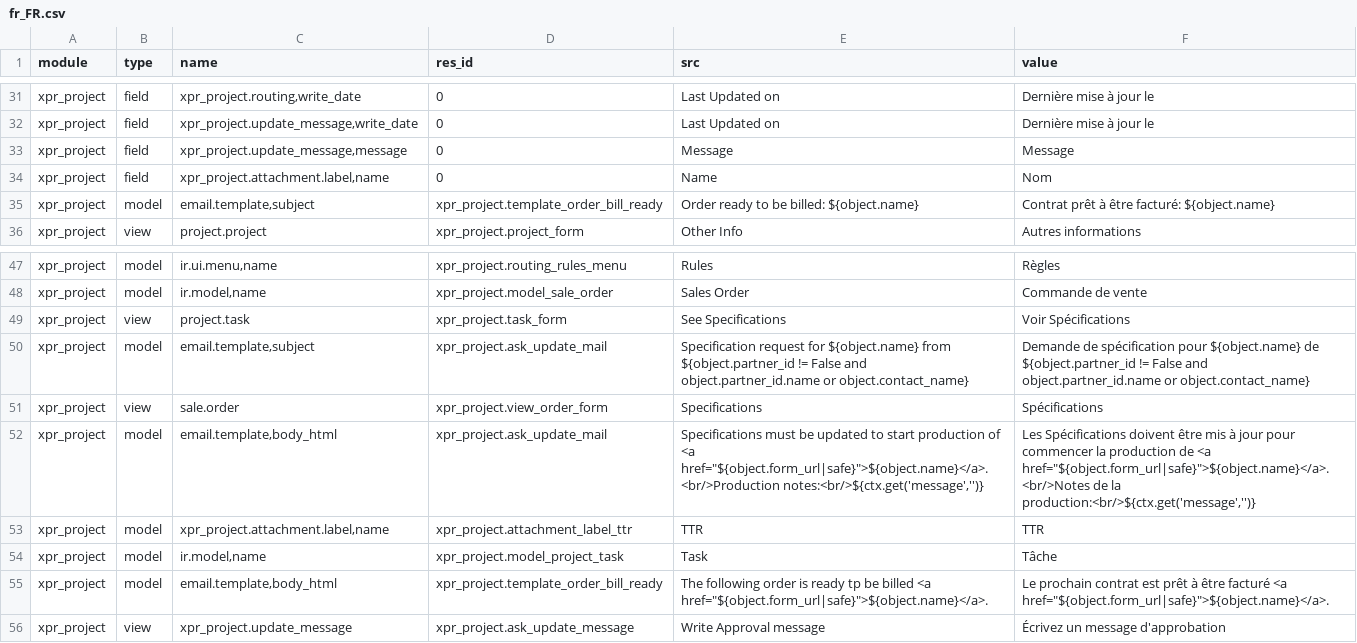
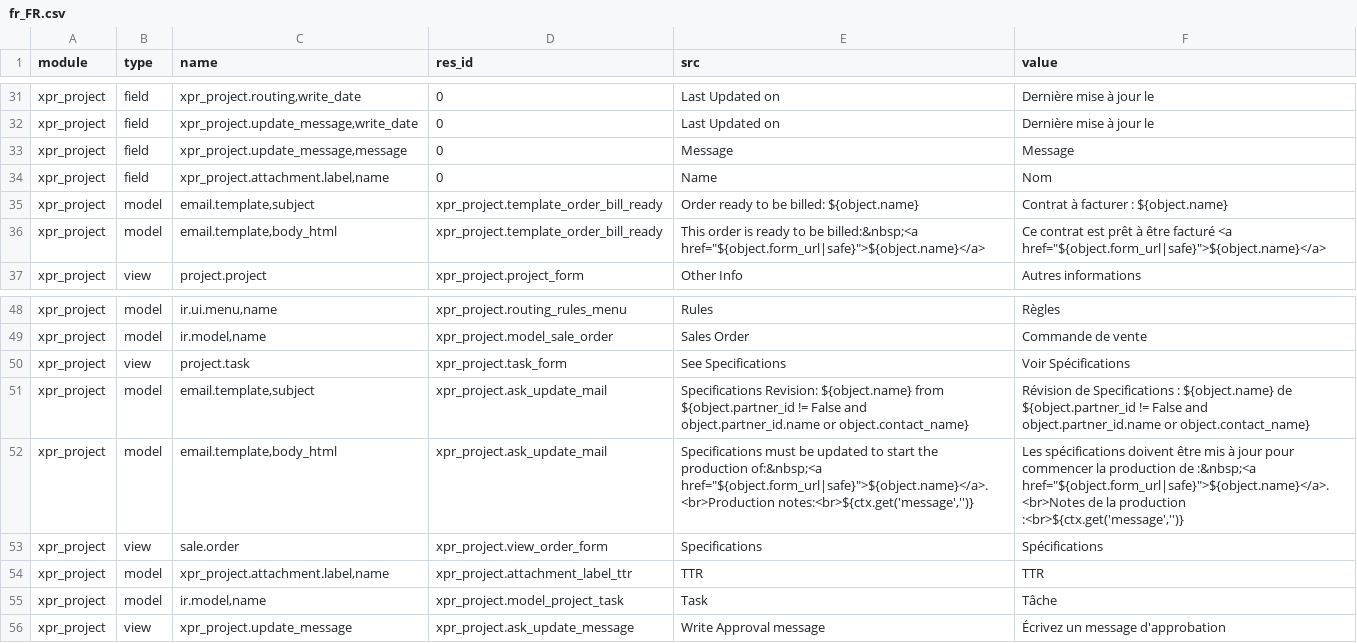
Before and after one commit to Xprima-ERP/odoo_addons, a CSV file: xpr_project/i18n/fr_FR.csv, drawn as a sheet; only a part is shown, gaps mark what is left out.

Commit message:
1464 Project Mail template revision

```diff
--- a/xpr_project/i18n/fr_FR.csv
+++ b/xpr_project/i18n/fr_FR.csv
@@ -34,3 +34,4 @@ xpr_project,field,"xpr_project.update_message,message",0,Message,Message
 xpr_project,field,"xpr_project.attachment.label,name",0,Name,Nom
-xpr_project,model,"email.template,subject",xpr_project.template_order_bill_ready,Order ready to be billed: ${object.name},Contrat prêt à être facturé: ${object.name}
+xpr_project,model,"email.template,subject",xpr_project.template_order_bill_ready,Order ready to be billed: ${object.name},Contrat à facturer : ${object.name}
+xpr_project,model,"email.template,body_html",xpr_project.template_order_bill_ready,"This order is ready to be billed:&nbsp;<a href=""${object.form_url|safe}"">${object.name}</a>","Ce contrat est prêt à être facturé <a href=""${object.form_url|safe}"">${object.name}</a>"
 xpr_project,view,project.project,xpr_project.project_form,Other Info,Autres informations
@@ -49,8 +50,7 @@ xpr_project,model,"ir.model,name",xpr_project.model_sale_order,Sales Order,Comma
 xpr_project,view,project.task,xpr_project.task_form,See Specifications,Voir Spécifications
-xpr_project,model,"email.template,subject",xpr_project.ask_update_mail,Specification request for ${object.name} from ${object.partner_id != False and object.partner_id.name or object.contact_name},Demande de spécification pour ${object.name} de ${object.partner_id != False and object.partner_id.name or object.contact_name}
+xpr_project,model,"email.template,subject",xpr_project.ask_update_mail,Specifications Revision: ${object.name} from ${object.partner_id != False and object.partner_id.name or object.contact_name},Révision de Specifications : ${object.name} de ${object.partner_id != False and object.partner_id.name or object.contact_name}
+xpr_project,model,"email.template,body_html",xpr_project.ask_update_mail,"Specifications must be updated to start the production of:&nbsp;<a href=""${object.form_url|safe}"">${object.name}</a>.<br>Production notes:<br>${ctx.get('message','')}","Les spécifications doivent être mis à jour pour commencer la production de :&nbsp;<a href=""${object.form_url|safe}"">${object.name}</a>.<br>Notes de la production :<br>${ctx.get('message','')}"
 xpr_project,view,sale.order,xpr_project.view_order_form,Specifications,Spécifications
-xpr_project,model,"email.template,body_html",xpr_project.ask_update_mail,"Specifications must be updated to start production of <a href=""${object.form_url|safe}"">${object.name}</a>.<br/>Production notes:<br/>${ctx.get('message','')}","Les Spécifications doivent être mis à jour pour commencer la production de <a href=""${object.form_url|safe}"">${object.name}</a>.<br/>Notes de la production:<br/>${ctx.get('message','')}"
 xpr_project,model,"xpr_project.attachment.label,name",xpr_project.attachment_label_ttr,TTR,TTR
 xpr_project,model,"ir.model,name",xpr_project.model_project_task,Task,Tâche
-xpr_project,model,"email.template,body_html",xpr_project.template_order_bill_ready,"The following order is ready tp be billed <a href=""${object.form_url|safe}"">${object.name}</a>.","Le prochain contrat est prêt à être facturé <a href=""${object.form_url|safe}"">${object.name}</a>."
 xpr_project,view,xpr_project.update_message,xpr_project.ask_update_message,Write Approval message,Écrivez un message d'approbation
```
Also changed, not shown: 2 other files.
